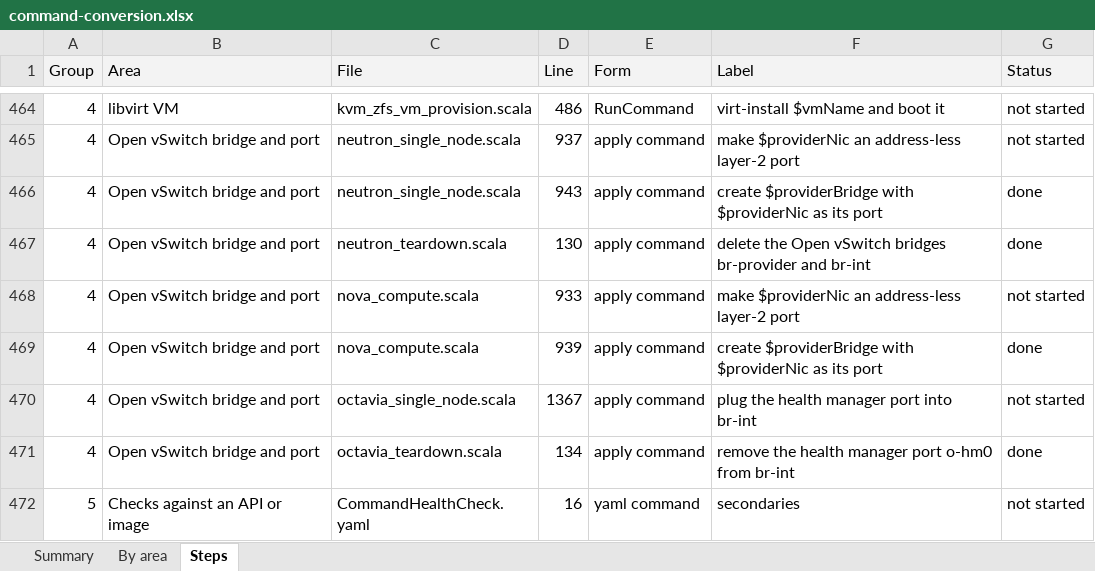
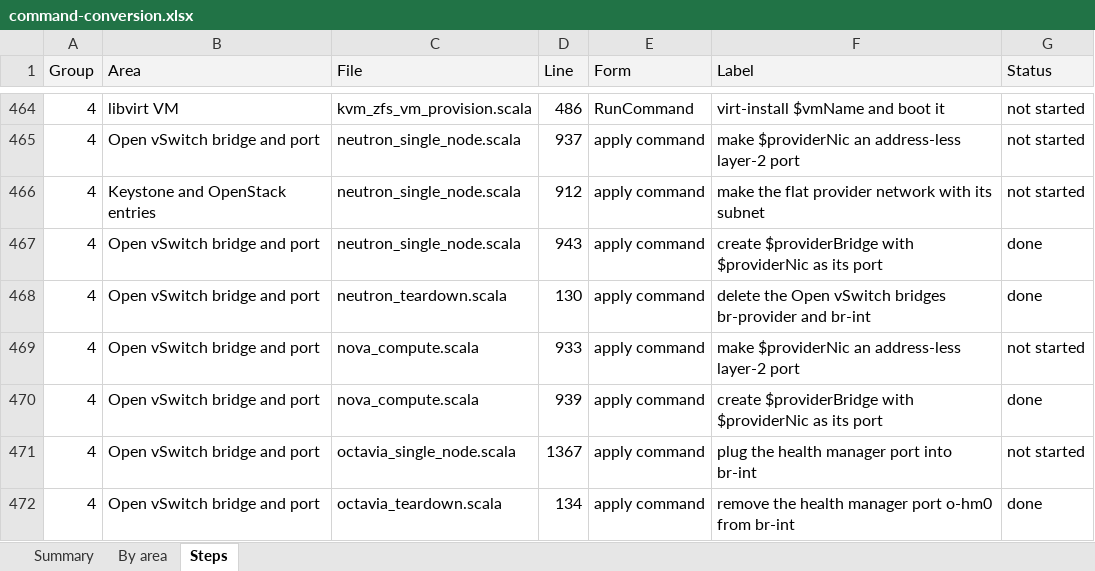
Before and after one commit to ljalbinson/orphera-pkg, an Excel workbook: docs/command-conversion.xlsx, sheet Steps, drawn as a sheet; only a part is shown, gaps mark what is left out; the shorter side is filled out with more unchanged rows; values as stored, in another font and other column widths than the file's, no borders; the diff names each change by its address in the sheet, - before the commit and + after, or states it on an @@ line.

```diff
--- a/docs/command-conversion.xlsx (sheet Steps)
+++ b/docs/command-conversion.xlsx (sheet Steps)
+row 466: 4 | Keystone and OpenStack entries | neutron_single_node.scala | 912 | apply command | make the flat provider network with its subnet | not started
```
Also changed, not shown: sheet Summary, sheet By area, 4 other files.
